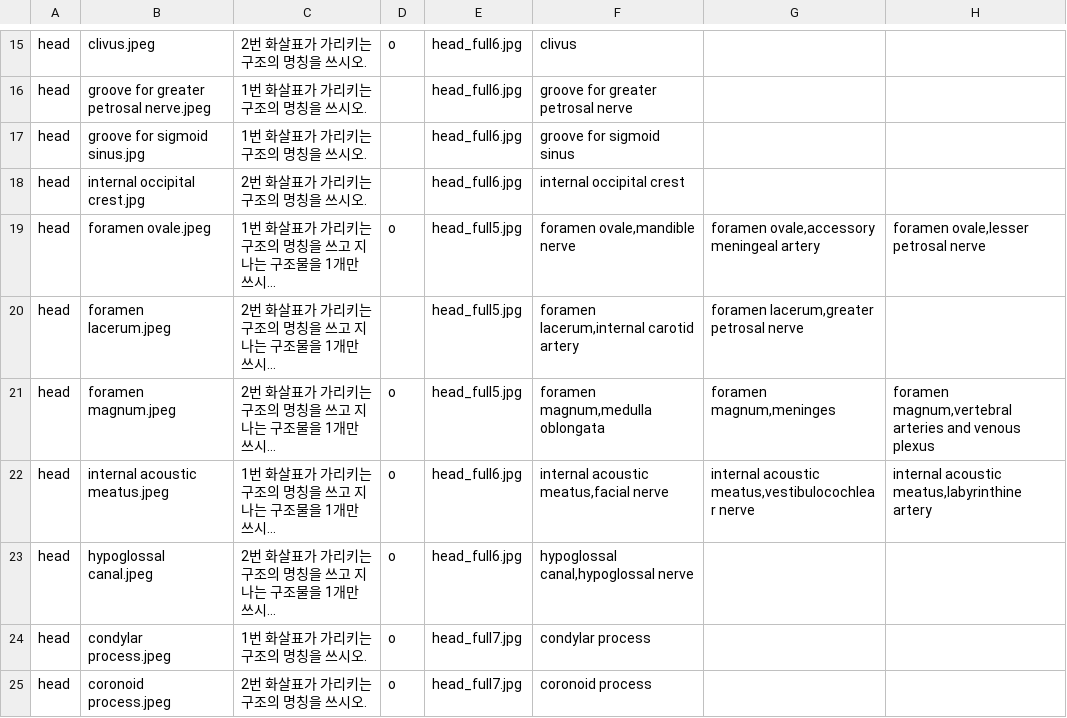
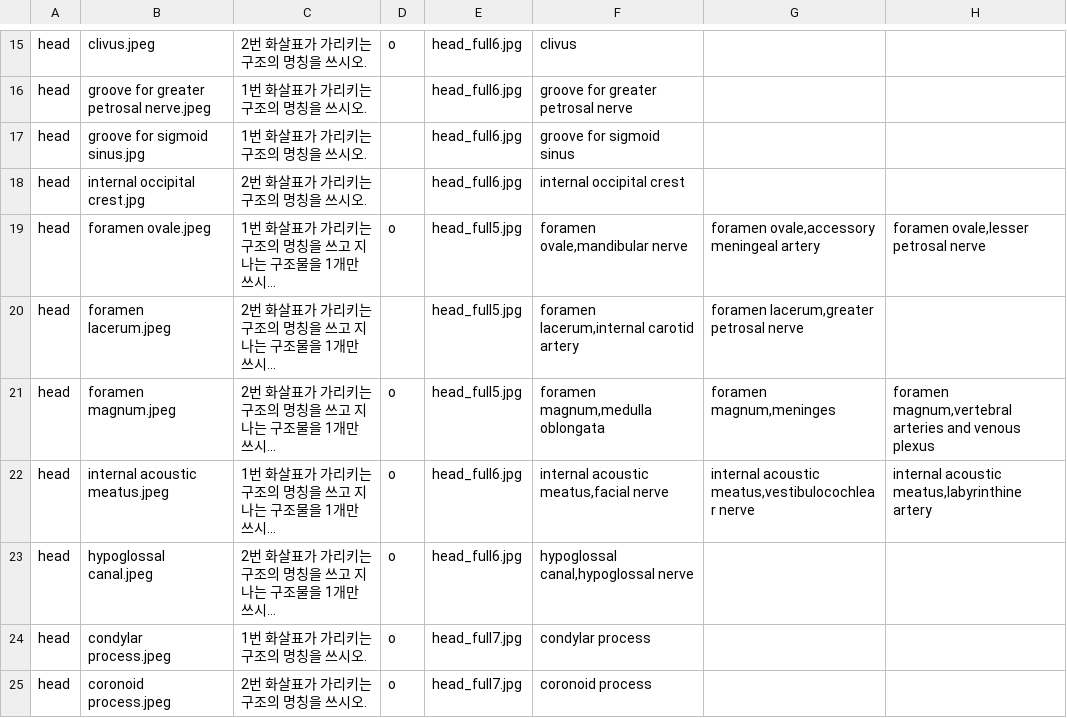
Before and after one commit to syxga/bone-exam-web, a CSV file: data.csv, drawn as a sheet; only a part is shown, gaps mark what is left out; long unchanged cells end in …; the diff names each change by its address in the sheet, - before the commit and + after, or states it on an @@ line.

Commit message:
Add files via upload

```diff
--- a/data.csv
+++ b/data.csv
-F19: foramen ovale,mandible nerve
+F19: foramen ovale,mandibular nerve
```
